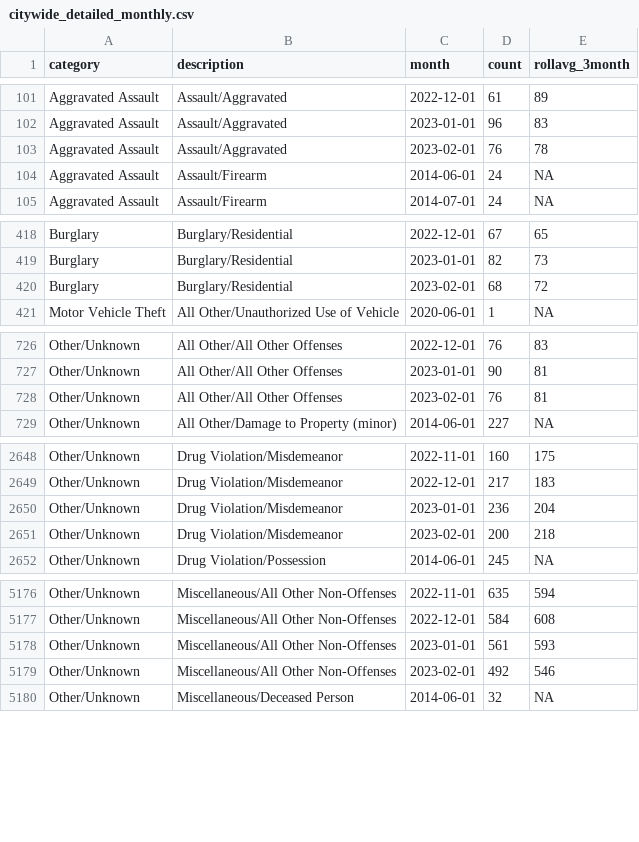
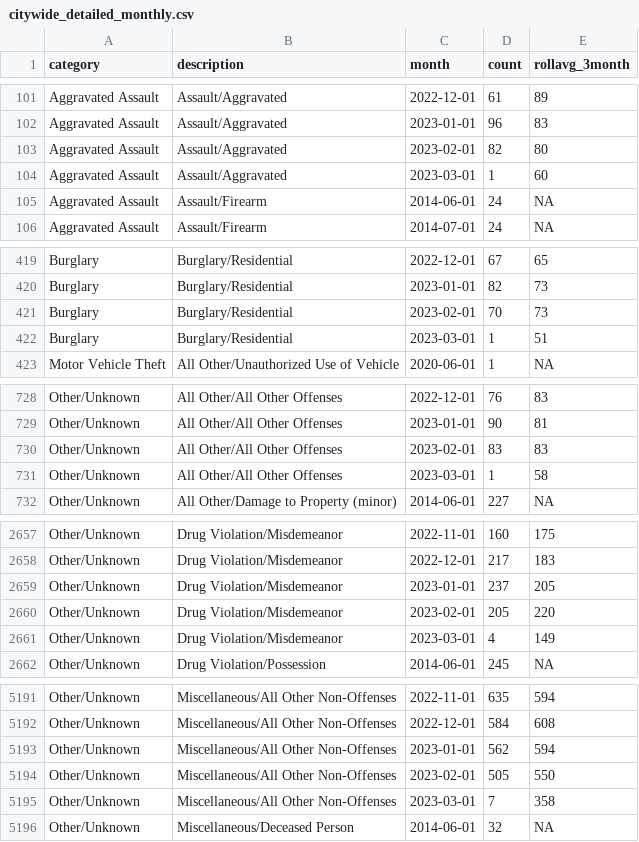
Before and after one commit to abcotvdata/safetytracker_raleigh, a CSV file: data/output/monthly/citywide_detailed_monthly.csv, drawn as a sheet; only a part is shown, gaps mark what is left out; the diff covers the shown part only.

Commit message:
New crime data collected

```diff
--- a/data/output/monthly/citywide_detailed_monthly.csv
+++ b/data/output/monthly/citywide_detailed_monthly.csv
@@ -102,3 +102,4 @@ Aggravated Assault,Assault/Aggravated,2022-12-01,61,89
 Aggravated Assault,Assault/Aggravated,2023-01-01,96,83
-Aggravated Assault,Assault/Aggravated,2023-02-01,76,78
+Aggravated Assault,Assault/Aggravated,2023-02-01,82,80
+Aggravated Assault,Assault/Aggravated,2023-03-01,1,60
 Aggravated Assault,Assault/Firearm,2014-06-01,24,NA
@@ -419,3 +420,4 @@ Burglary,Burglary/Residential,2022-12-01,67,65
 Burglary,Burglary/Residential,2023-01-01,82,73
-Burglary,Burglary/Residential,2023-02-01,68,72
+Burglary,Burglary/Residential,2023-02-01,70,73
+Burglary,Burglary/Residential,2023-03-01,1,51
 Motor Vehicle Theft,All Other/Unauthorized Use of Vehicle,2020-06-01,1,NA
@@ -727,3 +729,4 @@ Other/Unknown,All Other/All Other Offenses,2022-12-01,76,83
 Other/Unknown,All Other/All Other Offenses,2023-01-01,90,81
-Other/Unknown,All Other/All Other Offenses,2023-02-01,76,81
+Other/Unknown,All Other/All Other Offenses,2023-02-01,83,83
+Other/Unknown,All Other/All Other Offenses,2023-03-01,1,58
 Other/Unknown,All Other/Damage to Property (minor),2014-06-01,227,NA
@@ -2649,4 +2658,5 @@ Other/Unknown,Drug Violation/Misdemeanor,2022-11-01,160,175
 Other/Unknown,Drug Violation/Misdemeanor,2022-12-01,217,183
-Other/Unknown,Drug Violation/Misdemeanor,2023-01-01,236,204
-Other/Unknown,Drug Violation/Misdemeanor,2023-02-01,200,218
+Other/Unknown,Drug Violation/Misdemeanor,2023-01-01,237,205
+Other/Unknown,Drug Violation/Misdemeanor,2023-02-01,205,220
+Other/Unknown,Drug Violation/Misdemeanor,2023-03-01,4,149
 Other/Unknown,Drug Violation/Possession,2014-06-01,245,NA
@@ -5177,4 +5192,5 @@ Other/Unknown,Miscellaneous/All Other Non-Offenses,2022-11-01,635,594
 Other/Unknown,Miscellaneous/All Other Non-Offenses,2022-12-01,584,608
-Other/Unknown,Miscellaneous/All Other Non-Offenses,2023-01-01,561,593
-Other/Unknown,Miscellaneous/All Other Non-Offenses,2023-02-01,492,546
+Other/Unknown,Miscellaneous/All Other Non-Offenses,2023-01-01,562,594
+Other/Unknown,Miscellaneous/All Other Non-Offenses,2023-02-01,505,550
+Other/Unknown,Miscellaneous/All Other Non-Offenses,2023-03-01,7,358
 Other/Unknown,Miscellaneous/Deceased Person,2014-06-01,32,NA
```
Also changed, not shown: 18 added rows and 61 edited cells elsewhere in this file, data/output/districts/district_detailed.csv, data/output/monthly/assaults_monthly.csv, 46 other files.
